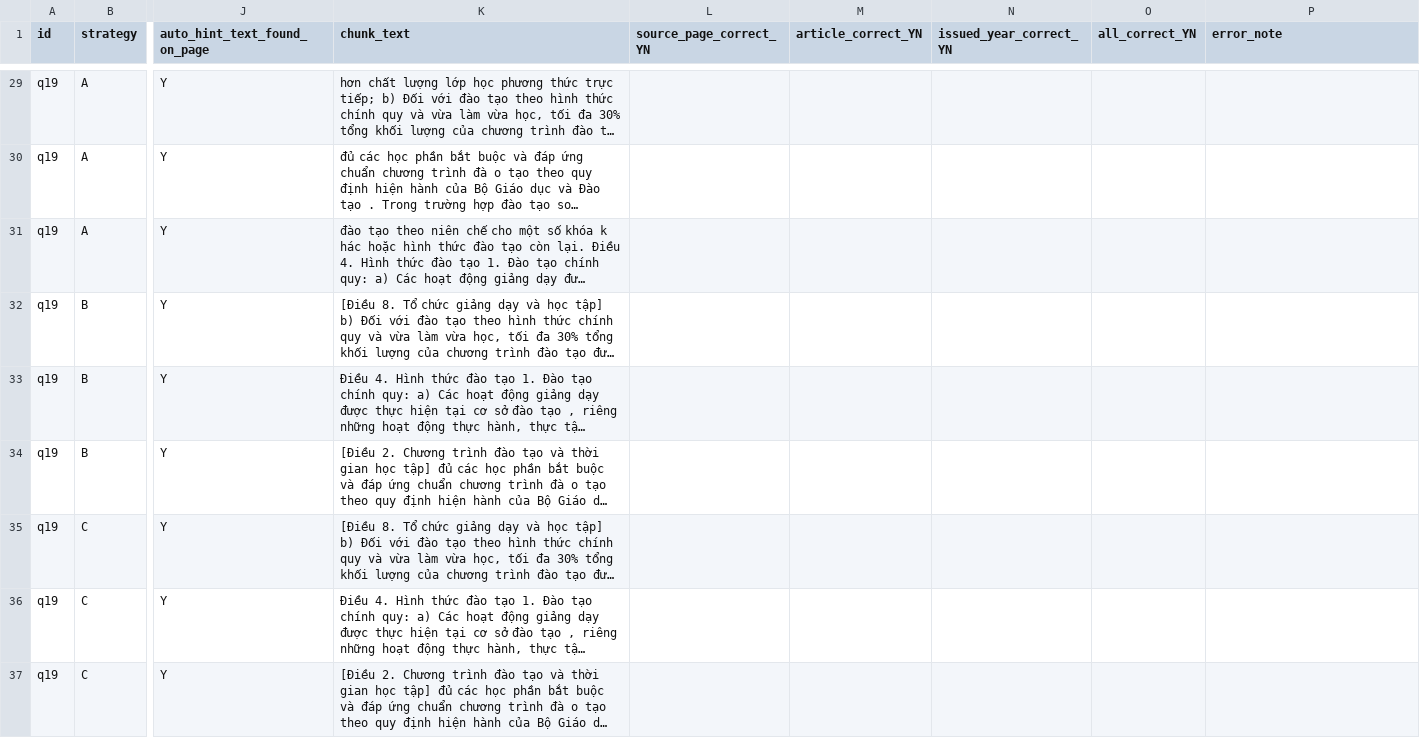
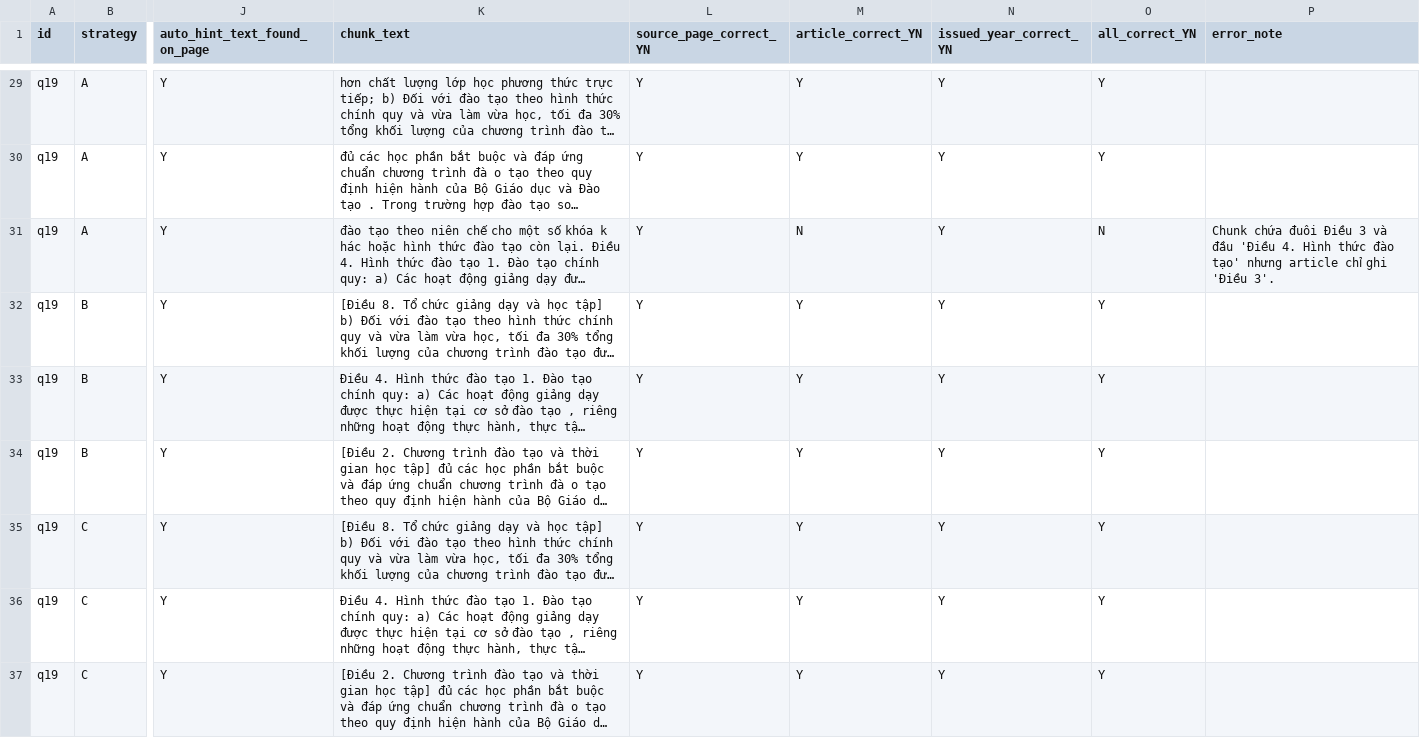
Before and after one commit to Minh8246/K5-L3A-DAY06-VuQuangMinh-2A202603657-DataIngestion, a CSV file: starter/results/audit_metadata.csv, drawn as a sheet; only a part is shown, gaps mark what is left out; long unchanged cells end in …; the diff covers the shown part only; the diff names each change by its address in the sheet, - before the commit and + after, or states it on an @@ line.

```diff
--- a/starter/results/audit_metadata.csv
+++ b/starter/results/audit_metadata.csv
-L29:L37 (source_page_correct_YN): (empty)
+L29:L37 (source_page_correct_YN): Y
-M29:M30 (article_correct_YN): (empty)
+M29:M30 (article_correct_YN): Y
-N29:N37 (issued_year_correct_YN): (empty)
+N29:N37 (issued_year_correct_YN): Y
-O29:O30 (all_correct_YN): (empty)
+O29:O30 (all_correct_YN): Y
-M31 (article_correct_YN): (empty)
+M31 (article_correct_YN): N
-O31 (all_correct_YN): (empty)
+O31 (all_correct_YN): N
-P31 (error_note): (empty)
+P31 (error_note): Chunk chứa đuôi Điều 3 và đầu 'Điều 4. Hình thức đào tạo' nhưng article chỉ ghi 'Điều 3'.
-M32:M37 (article_correct_YN): (empty)
+M32:M37 (article_correct_YN): Y
-O32:O37 (all_correct_YN): (empty)
+O32:O37 (all_correct_YN): Y
```
Also changed, not shown: 147 edited cells elsewhere in this file, starter/results/audit_coherence.csv, starter/results/audit_grounding.csv, 5 other files.
